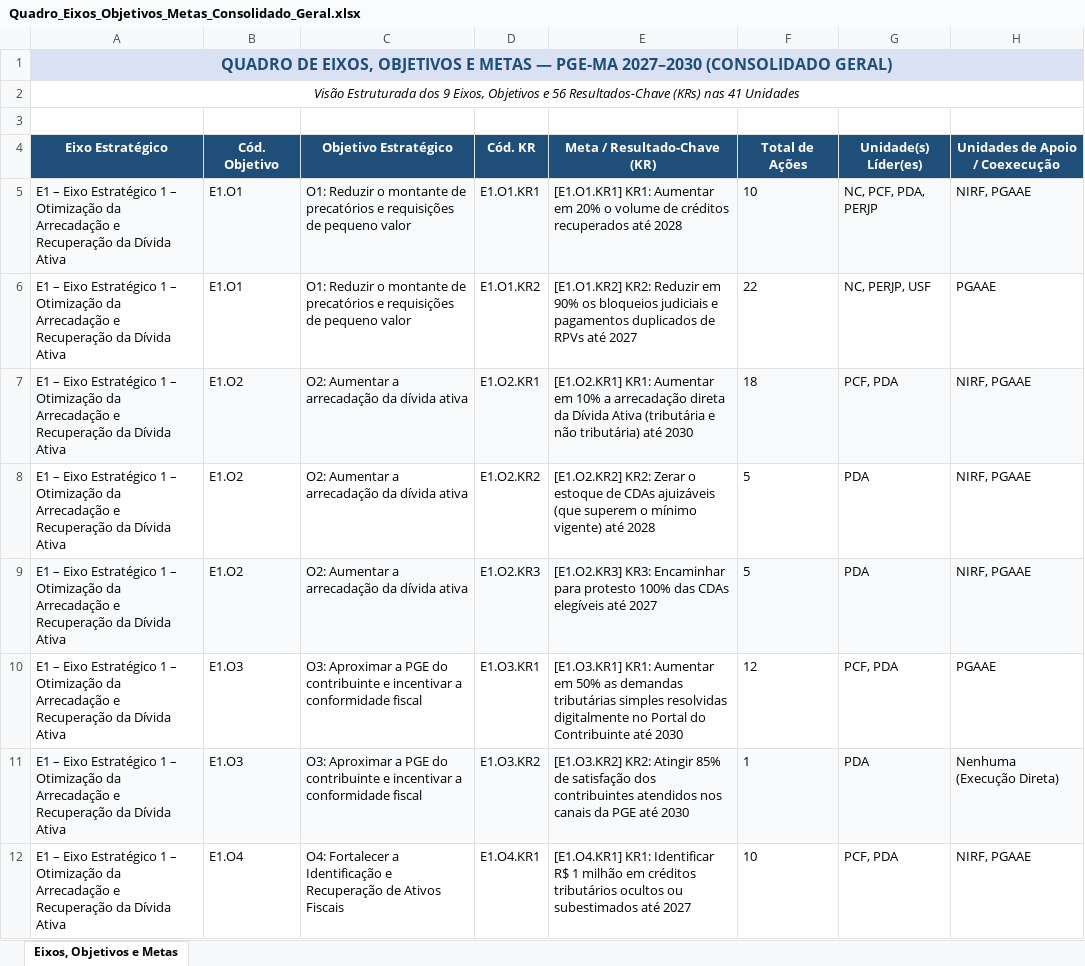
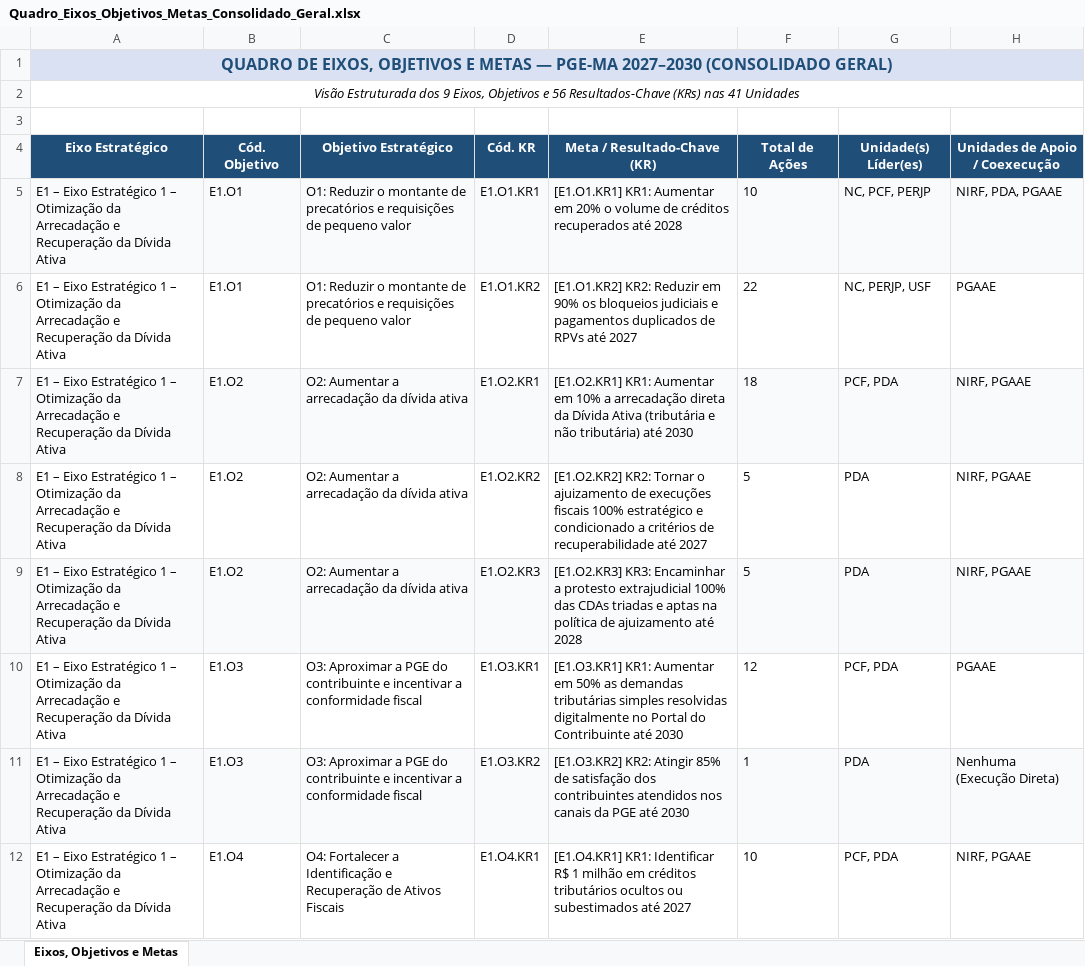
Before and after one commit to brunoleite88/sgpe-pge-ma, an Excel workbook: docs/exports/Quadro_Eixos_Objetivos_Metas_Consolidado_Geral.xlsx, sheet Eixos, Objetivos e Metas, drawn as a sheet; only a part is shown; values as stored, in another font and other column widths than the file's, no borders; the diff covers the shown part only; the diff names each change by its address in the sheet, - before the commit and + after, or states it on an @@ line.

```diff
--- a/docs/exports/Quadro_Eixos_Objetivos_Metas_Consolidado_Geral.xlsx (sheet Eixos, Objetivos e Metas)
+++ b/docs/exports/Quadro_Eixos_Objetivos_Metas_Consolidado_Geral.xlsx (sheet Eixos, Objetivos e Metas)
-G5 (Unidade(s) Líder(es)): NC, PCF, PDA, PERJP
+G5 (Unidade(s) Líder(es)): NC, PCF, PERJP
-H5 (Unidades de Apoio / Coexecução): NIRF, PGAAE
+H5 (Unidades de Apoio / Coexecução): NIRF, PDA, PGAAE
-E8 (Meta / Resultado-Chave (KR)): [E1.O2.KR2] KR2: Zerar o estoque de CDAs ajuizáveis (que superem o mínimo vigente) até 2028
+E8 (Meta / Resultado-Chave (KR)): [E1.O2.KR2] KR2: Tornar o ajuizamento de execuções fiscais 100% estratégico e condicionado a critérios de recuperabilidade até 2027
-E9 (Meta / Resultado-Chave (KR)): …KR3: Encaminhar para protesto 100% das CDAs elegíveis até 2027
+E9 (Meta / Resultado-Chave (KR)): …KR3: Encaminhar a protesto extrajudicial 100% das CDAs triadas e aptas na política de ajuizamento até 2028
```
Also changed, not shown: 4 edited cells elsewhere in this sheet, Planilhas_Pos_Comparacao_Consolidadas/Plano_Acao_Pos_Comparacao_PDA.xlsx, Procuradoria da Dívida Ativa/Plano_Acao_Corrigido_Procuradoria da Dívida Ativa.xlsx, 35 other files.
